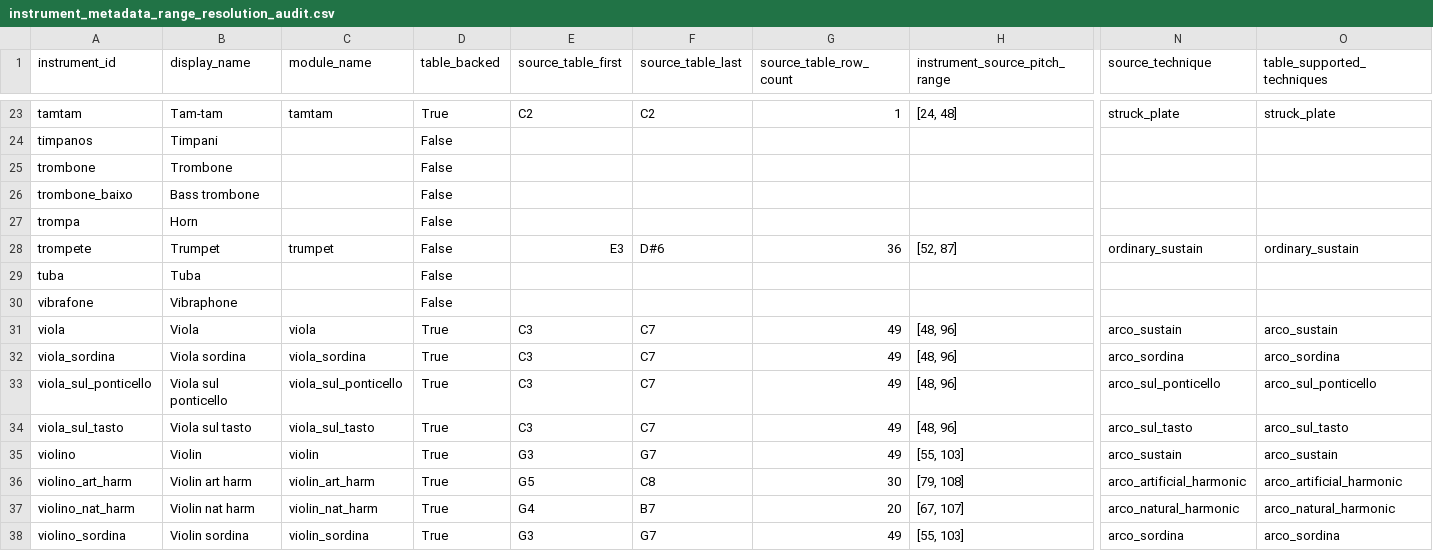
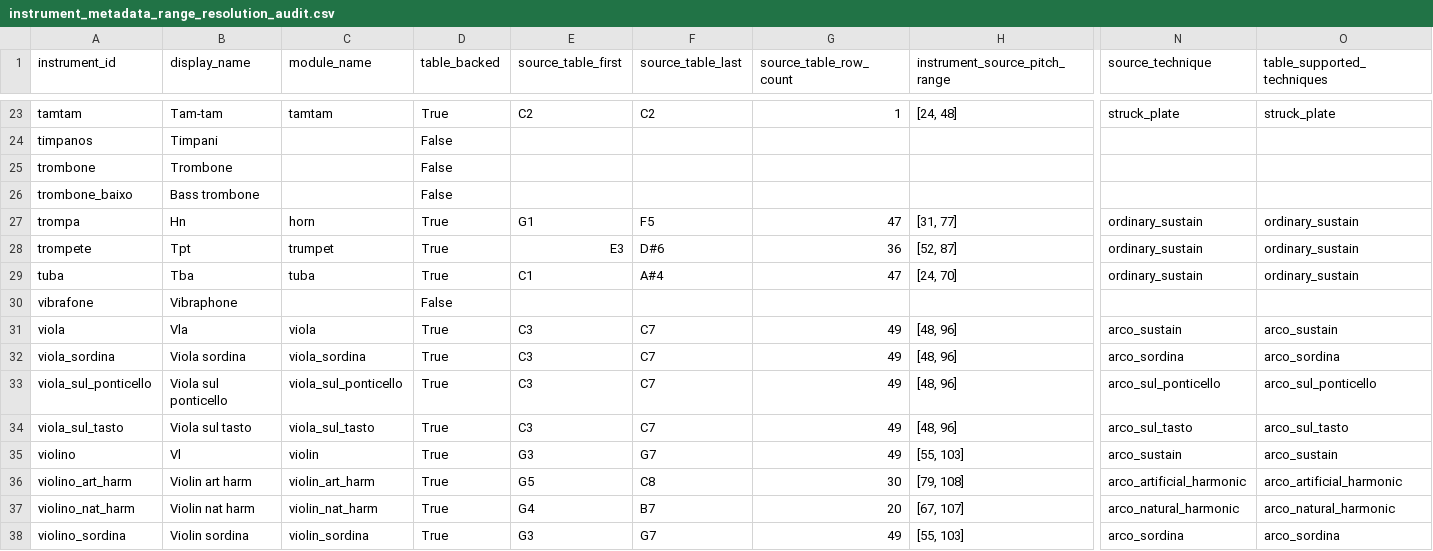
Before and after one commit to LuisMRaimundo/Textural_Density, a CSV file: reports/instrument_metadata_range_resolution_audit.csv, drawn as a sheet; only a part is shown, gaps mark what is left out; the diff covers the shown part only; the diff names each change by its address in the sheet, - before the commit and + after, or states it on an @@ line.

```diff
--- a/reports/instrument_metadata_range_resolution_audit.csv
+++ b/reports/instrument_metadata_range_resolution_audit.csv
-B27 (display_name): Horn
+B27 (display_name): Hn
-C27 (module_name): (empty)
+C27 (module_name): horn
-D27:D29 (table_backed): False
+D27:D29 (table_backed): True
-E27 (source_table_first): (empty)
+E27 (source_table_first): G1
-F27 (source_table_last): (empty)
+F27 (source_table_last): F5
-G27 (source_table_row_count): (empty)
+G27 (source_table_row_count): 47
-H27 (instrument_source_pitch_range): (empty)
+H27 (instrument_source_pitch_range): [31, 77]
-N27 (source_technique): (empty)
+N27 (source_technique): ordinary_sustain
-O27 (table_supported_techniques): (empty)
+O27 (table_supported_techniques): ordinary_sustain
-B28 (display_name): Trumpet
+B28 (display_name): Tpt
-B29 (display_name): Tuba
+B29 (display_name): Tba
-C29 (module_name): (empty)
+C29 (module_name): tuba
-E29 (source_table_first): (empty)
+E29 (source_table_first): C1
-F29 (source_table_last): (empty)
+F29 (source_table_last): A#4
-G29 (source_table_row_count): (empty)
+G29 (source_table_row_count): 47
-H29 (instrument_source_pitch_range): (empty)
+H29 (instrument_source_pitch_range): [24, 70]
-N29 (source_technique): (empty)
+N29 (source_technique): ordinary_sustain
-O29 (table_supported_techniques): (empty)
+O29 (table_supported_techniques): ordinary_sustain
-B31 (display_name): Viola
+B31 (display_name): Vla
-B35 (display_name): Violin
+B35 (display_name): Vl
```
Also changed, not shown: 21 edited cells elsewhere in this file, 16 other files.
